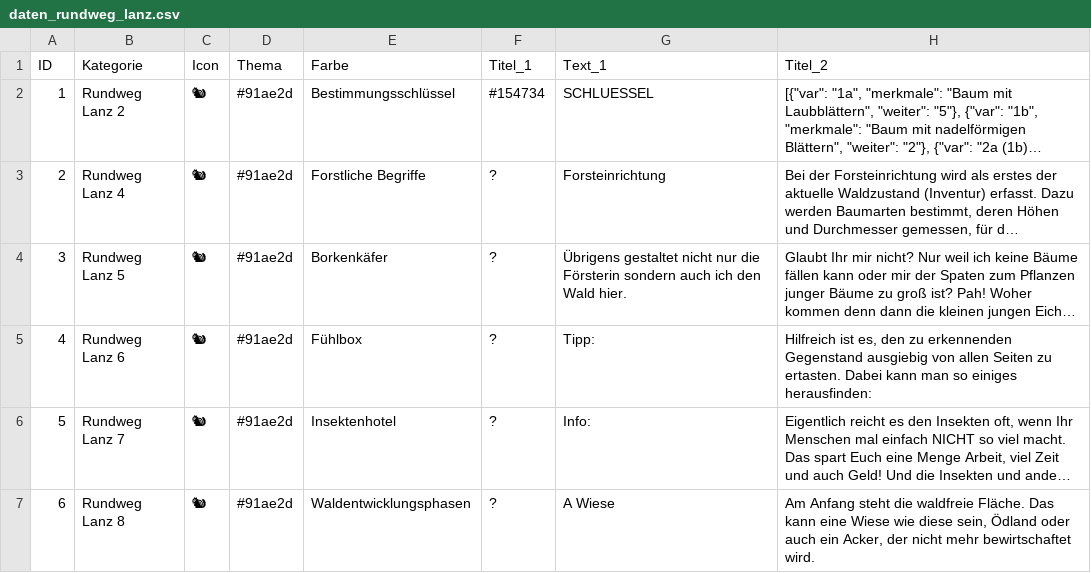
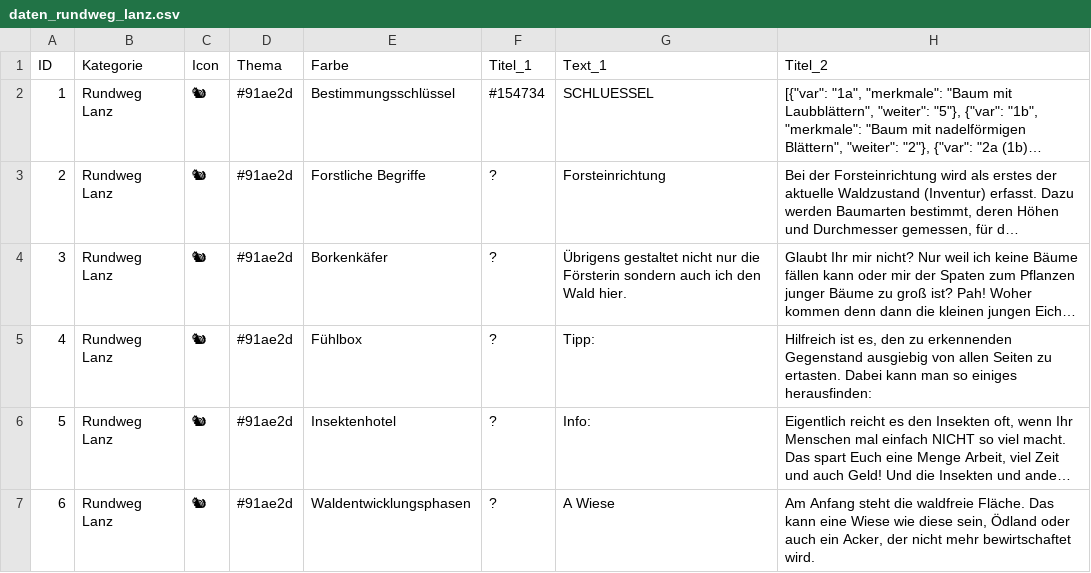
Before and after one commit to LandesforstMV/rundweg-lanz, a CSV file: daten_rundweg_lanz.csv, drawn as a sheet; only a part is shown; long unchanged cells end in …; the diff names each change by its address in the sheet, - before the commit and + after, or states it on an @@ line.

Commit message:
Update daten_rundweg_lanz.csv

```diff
--- a/daten_rundweg_lanz.csv
+++ b/daten_rundweg_lanz.csv
-B2 (Kategorie): Rundweg Lanz 2
+B2 (Kategorie): Rundweg Lanz
-B3 (Kategorie): Rundweg Lanz 4
+B3 (Kategorie): Rundweg Lanz
-B4 (Kategorie): Rundweg Lanz 5
+B4 (Kategorie): Rundweg Lanz
-B5 (Kategorie): Rundweg Lanz 6
+B5 (Kategorie): Rundweg Lanz
-B6 (Kategorie): Rundweg Lanz 7
+B6 (Kategorie): Rundweg Lanz
-B7 (Kategorie): Rundweg Lanz 8
+B7 (Kategorie): Rundweg Lanz
```
